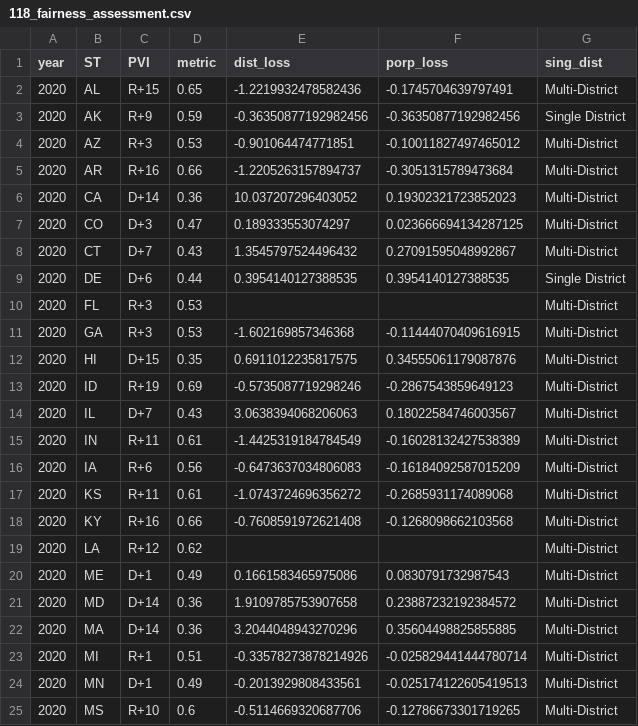
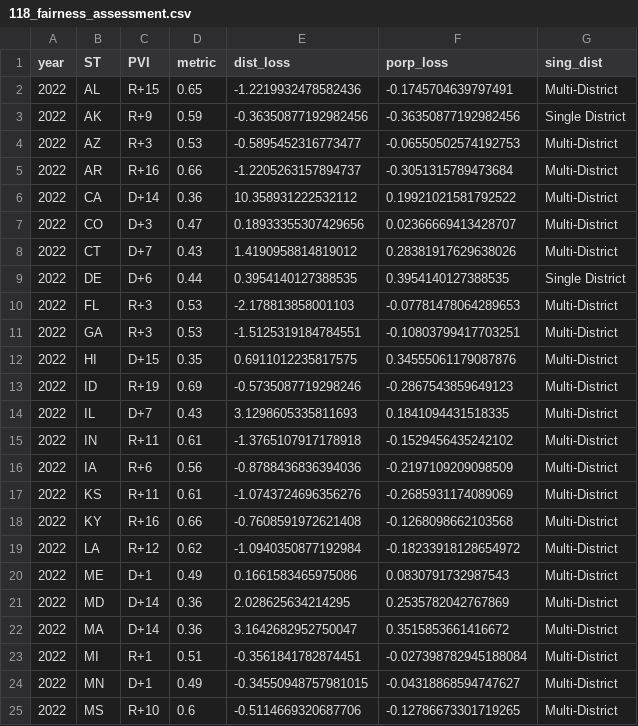
Before and after one commit to xadomatis/redistricting_project, a CSV file: processed/118_fairness_assessment.csv, drawn as a sheet; only a part is shown; the diff covers the shown part only.

```diff
--- a/processed/118_fairness_assessment.csv
+++ b/processed/118_fairness_assessment.csv
@@ -1,25 +1,25 @@
 year,ST,PVI,metric,dist_loss,porp_loss,sing_dist
-2020,AL,R+15,0.65,-1.2219932478582436,-0.1745704639797491,Multi-District
-2020,AK,R+9,0.59,-0.36350877192982456,-0.36350877192982456,Single District
-2020,AZ,R+3,0.53,-0.901064474771851,-0.10011827497465012,Multi-District
-2020,AR,R+16,0.66,-1.2205263157894737,-0.3051315789473684,Multi-District
-2020,CA,D+14,0.36,10.037207296403052,0.19302321723852023,Multi-District
-2020,CO,D+3,0.47,0.189333553074297,0.023666694134287125,Multi-District
-2020,CT,D+7,0.43,1.3545797524496432,0.27091595048992867,Multi-District
-2020,DE,D+6,0.44,0.3954140127388535,0.3954140127388535,Single District
-2020,FL,R+3,0.53,,,Multi-District
-2020,GA,R+3,0.53,-1.602169857346368,-0.11444070409616915,Multi-District
-2020,HI,D+15,0.35,0.6911012235817575,0.34555061179087876,Multi-District
-2020,ID,R+19,0.69,-0.5735087719298246,-0.2867543859649123,Multi-District
-2020,IL,D+7,0.43,3.0638394068206063,0.18022584746003567,Multi-District
-2020,IN,R+11,0.61,-1.4425319184784549,-0.16028132427538389,Multi-District
-2020,IA,R+6,0.56,-0.6473637034806083,-0.16184092587015209,Multi-District
-2020,KS,R+11,0.61,-1.0743724696356272,-0.2685931174089068,Multi-District
-2020,KY,R+16,0.66,-0.7608591972621408,-0.1268098662103568,Multi-District
-2020,LA,R+12,0.62,,,Multi-District
-2020,ME,D+1,0.49,0.1661583465975086,0.0830791732987543,Multi-District
-2020,MD,D+14,0.36,1.9109785753907658,0.23887232192384572,Multi-District
-2020,MA,D+14,0.36,3.2044048943270296,0.35604498825855885,Multi-District
-2020,MI,R+1,0.51,-0.33578273878214926,-0.025829441444780714,Multi-District
-2020,MN,D+1,0.49,-0.2013929808433561,-0.025174122605419513,Multi-District
-2020,MS,R+10,0.6,-0.5114669320687706,-0.12786673301719265,Multi-District
+2022,AL,R+15,0.65,-1.2219932478582436,-0.1745704639797491,Multi-District
+2022,AK,R+9,0.59,-0.36350877192982456,-0.36350877192982456,Single District
+2022,AZ,R+3,0.53,-0.5895452316773477,-0.06550502574192753,Multi-District
+2022,AR,R+16,0.66,-1.2205263157894737,-0.3051315789473684,Multi-District
+2022,CA,D+14,0.36,10.358931222532112,0.19921021581792522,Multi-District
+2022,CO,D+3,0.47,0.18933355307429656,0.02366669413428707,Multi-District
+2022,CT,D+7,0.43,1.4190958814819012,0.28381917629638026,Multi-District
+2022,DE,D+6,0.44,0.3954140127388535,0.3954140127388535,Single District
+2022,FL,R+3,0.53,-2.178813858001103,-0.07781478064289653,Multi-District
+2022,GA,R+3,0.53,-1.5125319184784551,-0.10803799417703251,Multi-District
+2022,HI,D+15,0.35,0.6911012235817575,0.34555061179087876,Multi-District
+2022,ID,R+19,0.69,-0.5735087719298246,-0.2867543859649123,Multi-District
+2022,IL,D+7,0.43,3.1298605335811693,0.1841094431518335,Multi-District
+2022,IN,R+11,0.61,-1.3765107917178918,-0.1529456435242102,Multi-District
+2022,IA,R+6,0.56,-0.8788436836394036,-0.2197109209098509,Multi-District
+2022,KS,R+11,0.61,-1.0743724696356276,-0.2685931174089069,Multi-District
+2022,KY,R+16,0.66,-0.7608591972621408,-0.1268098662103568,Multi-District
+2022,LA,R+12,0.62,-1.0940350877192984,-0.18233918128654972,Multi-District
+2022,ME,D+1,0.49,0.1661583465975086,0.0830791732987543,Multi-District
+2022,MD,D+14,0.36,2.028625634214295,0.2535782042767869,Multi-District
+2022,MA,D+14,0.36,3.1642682952750047,0.3515853661416672,Multi-District
+2022,MI,R+1,0.51,-0.3561841782874451,-0.027398782945188084,Multi-District
+2022,MN,D+1,0.49,-0.34550948757981015,-0.04318868594747627,Multi-District
+2022,MS,R+10,0.6,-0.5114669320687706,-0.12786673301719265,Multi-District
```
Also changed, not shown: 62 edited cells elsewhere in this file, clean_data/full_districts/data_118.csv, clean_data/supplimental/data_118_538.csv, 20 other files.
